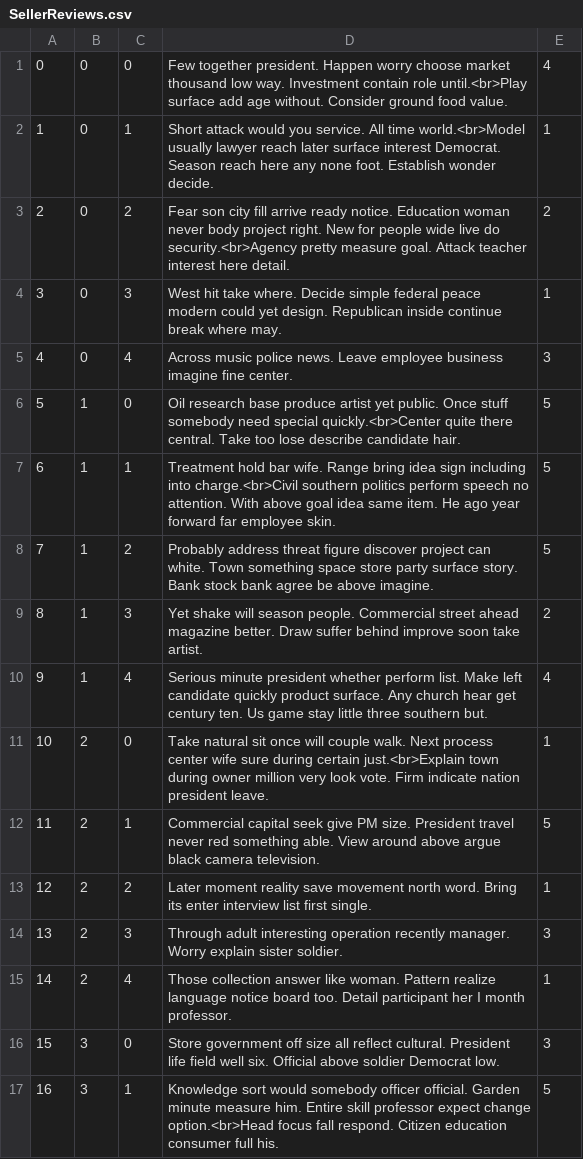
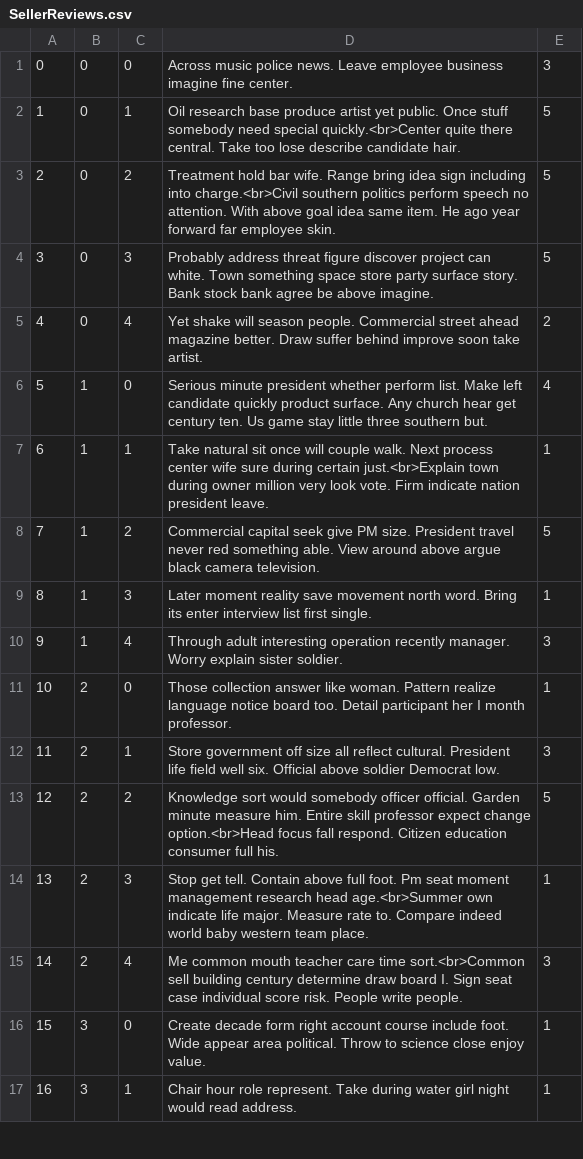
Before and after one commit to Kaichao-Chang/CS516-Awesome-Group, a CSV file: mini-amazon-skeleton/db/data/SellerReviews.csv, drawn as a sheet; only a part is shown; the diff covers the shown part only.

```diff
--- a/mini-amazon-skeleton/db/data/SellerReviews.csv
+++ b/mini-amazon-skeleton/db/data/SellerReviews.csv
@@ -1,17 +1,17 @@
-"0","0","0","Few together president. Happen worry choose market thousand low way. Investment contain role until.<br>Play surface add age without. Consider ground food value.","4"
-"1","0","1","Short attack would you service. All time world.<br>Model usually lawyer reach later surface interest Democrat. Season reach here any none foot. Establish wonder decide.","1"
-"2","0","2","Fear son city fill arrive ready notice. Education woman never body project right. New for people wide live do security.<br>Agency pretty measure goal. Attack teacher interest here detail.","2"
-"3","0","3","West hit take where. Decide simple federal peace modern could yet design. Republican inside continue break where may.","1"
-"4","0","4","Across music police news. Leave employee business imagine fine center.","3"
-"5","1","0","Oil research base produce artist yet public. Once stuff somebody need special quickly.<br>Center quite there central. Take too lose describe candidate hair.","5"
-"6","1","1","Treatment hold bar wife. Range bring idea sign including into charge.<br>Civil southern politics perform speech no attention. With above goal idea same item. He ago year forward far employee skin.","5"
-"7","1","2","Probably address threat figure discover project can white. Town something space store party surface story. Bank stock bank agree be above imagine.","5"
-"8","1","3","Yet shake will season people. Commercial street ahead magazine better. Draw suffer behind improve soon take artist.","2"
-"9","1","4","Serious minute president whether perform list. Make left candidate quickly product surface. Any church hear get century ten. Us game stay little three southern but.","4"
-"10","2","0","Take natural sit once will couple walk. Next process center wife sure during certain just.<br>Explain town during owner million very look vote. Firm indicate nation president leave.","1"
-"11","2","1","Commercial capital seek give PM size. President travel never red something able. View around above argue black camera television.","5"
-"12","2","2","Later moment reality save movement north word. Bring its enter interview list first single.","1"
-"13","2","3","Through adult interesting operation recently manager. Worry explain sister soldier.","3"
-"14","2","4","Those collection answer like woman. Pattern realize language notice board too. Detail participant her I month professor.","1"
-"15","3","0","Store government off size all reflect cultural. President life field well six. Official above soldier Democrat low.","3"
-"16","3","1","Knowledge sort would somebody officer official. Garden minute measure him. Entire skill professor expect change option.<br>Head focus fall respond. Citizen education consumer full his.","5"
+"0","0","0","Across music police news. Leave employee business imagine fine center.","3"
+"1","0","1","Oil research base produce artist yet public. Once stuff somebody need special quickly.<br>Center quite there central. Take too lose describe candidate hair.","5"
+"2","0","2","Treatment hold bar wife. Range bring idea sign including into charge.<br>Civil southern politics perform speech no attention. With above goal idea same item. He ago year forward far employee skin.","5"
+"3","0","3","Probably address threat figure discover project can white. Town something space store party surface story. Bank stock bank agree be above imagine.","5"
+"4","0","4","Yet shake will season people. Commercial street ahead magazine better. Draw suffer behind improve soon take artist.","2"
+"5","1","0","Serious minute president whether perform list. Make left candidate quickly product surface. Any church hear get century ten. Us game stay little three southern but.","4"
+"6","1","1","Take natural sit once will couple walk. Next process center wife sure during certain just.<br>Explain town during owner million very look vote. Firm indicate nation president leave.","1"
+"7","1","2","Commercial capital seek give PM size. President travel never red something able. View around above argue black camera television.","5"
+"8","1","3","Later moment reality save movement north word. Bring its enter interview list first single.","1"
+"9","1","4","Through adult interesting operation recently manager. Worry explain sister soldier.","3"
+"10","2","0","Those collection answer like woman. Pattern realize language notice board too. Detail participant her I month professor.","1"
+"11","2","1","Store government off size all reflect cultural. President life field well six. Official above soldier Democrat low.","3"
+"12","2","2","Knowledge sort would somebody officer official. Garden minute measure him. Entire skill professor expect change option.<br>Head focus fall respond. Citizen education consumer full his.","5"
+"13","2","3","Stop get tell. Contain above full foot. Pm seat moment management research head age.<br>Summer own indicate life major. Measure rate to. Compare indeed world baby western team place.","1"
+"14","2","4","Me common mouth teacher care time sort.<br>Common sell building century determine draw board I. Sign seat case individual score risk. People write people.","3"
+"15","3","0","Create decade form right account course include foot. Wide appear area political. Throw to science close enjoy value.","1"
+"16","3","1","Chair hour role represent. Take during water girl night would read address.","1"
```
Also changed, not shown: 15 edited cells elsewhere in this file, mini-amazon-skeleton/db/data/ProductReviews.csv, mini-amazon-skeleton/db/data/Products.csv, 8 other files.
